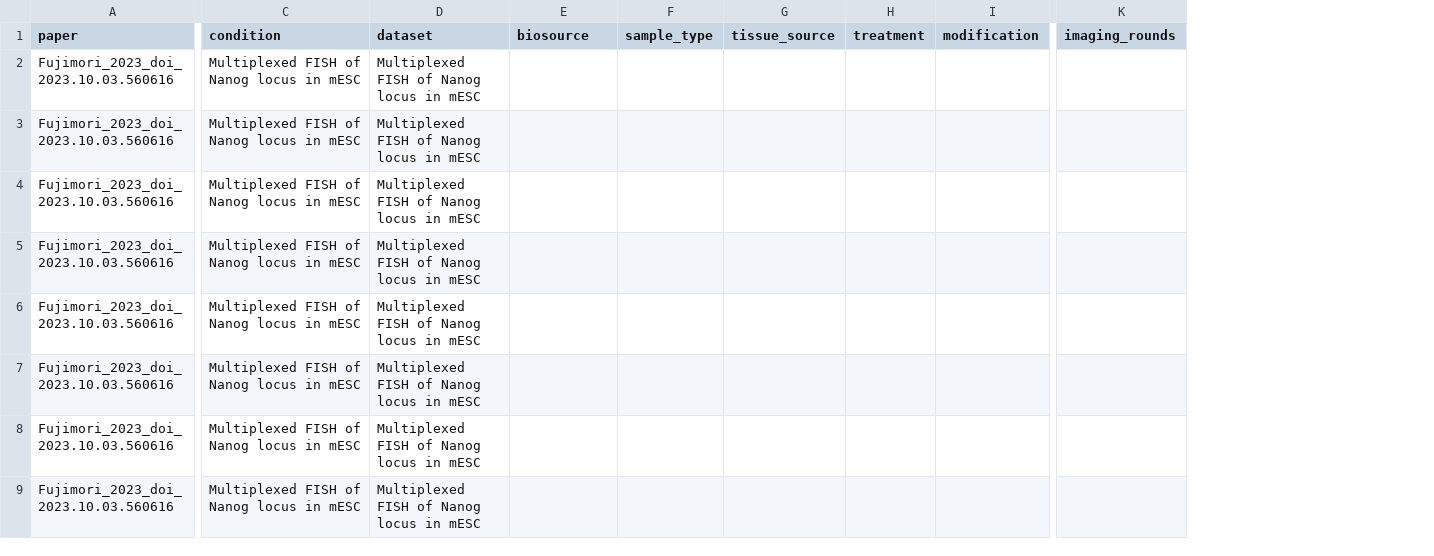
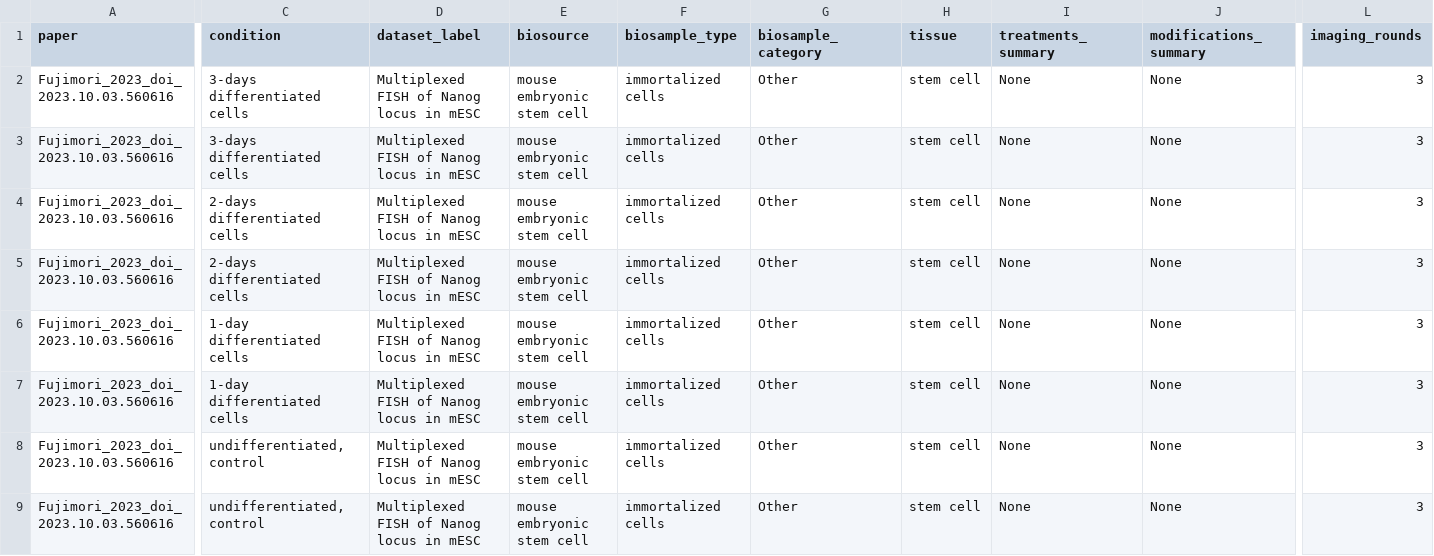
Before and after one commit to Keyan719/4dn-multiplexed-fish-metadata, a CSV file: metadata/Fujimori_2023_doi_2023.10.03.560616.csv, drawn as a sheet; only a part is shown, gaps mark what is left out; removed rows and columns are numbered as before the commit, all else as after; the diff names each change by its address in the sheet, - before the commit and + after, or states it on an @@ line.

Commit message:
Update Fujimori_2023_doi_2023.10.03.560616.csv

```diff
--- a/metadata/Fujimori_2023_doi_2023.10.03.560616.csv
+++ b/metadata/Fujimori_2023_doi_2023.10.03.560616.csv
-column F (sample_type), empty
-column G (tissue_source), empty
-column H (treatment), empty
-column I (modification), empty
+column F (biosample_type), rows 2-9: all immortalized cells
+column G (biosample_category), rows 2-9: all Other
+column H (tissue), rows 2-9: all stem cell
+column I (treatments_summary), rows 2-9: all None
+column J (modifications_summary), rows 2-9: all None
-D1: dataset
+D1: dataset_label
-C2:C3 (condition): Multiplexed FISH of Nanog locus in mESC
+C2:C3 (condition): 3-days differentiated cells
-E2:E9 (biosource): (empty)
+E2:E9 (biosource): mouse embryonic stem cell
-L2:L9 (imaging_rounds): (empty)
+L2:L9 (imaging_rounds): 3
-C4:C5 (condition): Multiplexed FISH of Nanog locus in mESC
+C4:C5 (condition): 2-days differentiated cells
-C6:C7 (condition): Multiplexed FISH of Nanog locus in mESC
+C6:C7 (condition): 1-day differentiated cells
-C8:C9 (condition): Multiplexed FISH of Nanog locus in mESC
+C8:C9 (condition): undifferentiated, control
```
